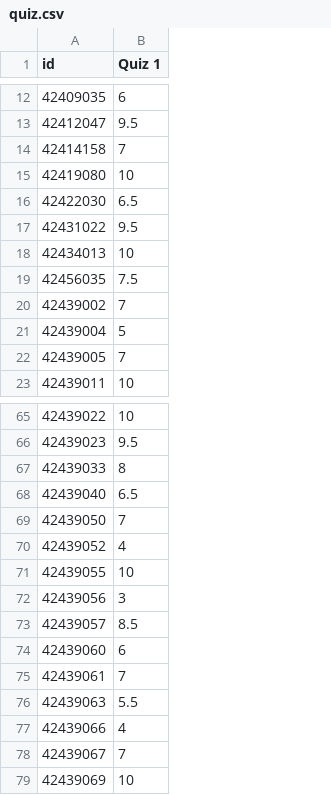
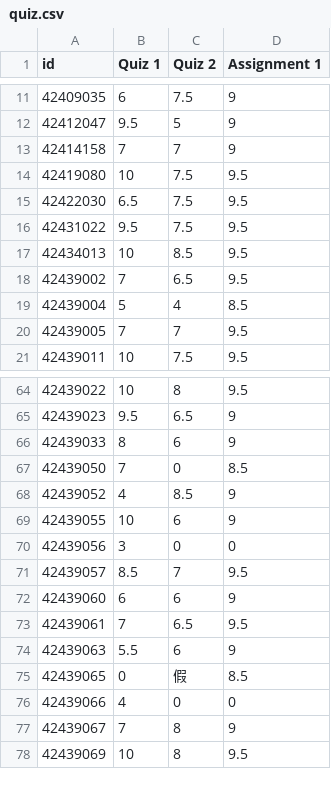
Before and after one commit to zemw/prob, a CSV file: dataset/quiz.csv, drawn as a sheet; only a part is shown, gaps mark what is left out; removed rows and columns are numbered as before the commit, all else as after; the diff covers the shown part only; the diff names each change by its address in the sheet, - before the commit and + after, or states it on an @@ line.

Commit message:
update quiz score

```diff
--- a/dataset/quiz.csv
+++ b/dataset/quiz.csv
+column C (Quiz 2), rows 11-21: 7.5 | 5 | 7 | 7.5 | 7.5 | 7.5 | 8.5 | 6.5 | 4 | 7 | 7.5; rows 64-74: 8 | 6.5 | 6 | 0 | 8.5 | 6 | 0 | 7 | 6 | 6.5 | 6; rows 76-78: 0 | 8 | 8
+column D (Assignment 1), rows 11-21: 9 | 9 | 9 | 9.5 | 9.5 | 9.5 | 9.5 | 9.5 | 8.5 | 9.5 | 9.5; rows 64-74: 9.5 | 9 | 9 | 8.5 | 9 | 9 | 0 | 9.5 | 9 | 9.5 | 9; rows 76-78: 0 | 9 | 9.5
-row 19: 42456035 | 7.5
-row 68: 42439040 | 6.5
@@ row 89 moved to row 75: 42439065 @@
```
Also changed, not shown: 4 added rows, 3 removed rows, 3 moved rows and 8 edited cells elsewhere in this file.
